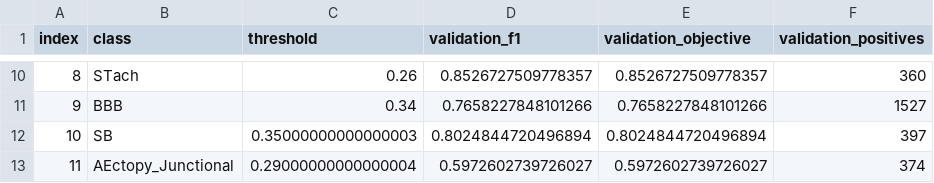
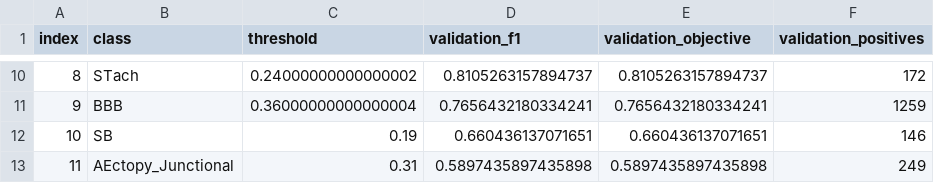
Before and after one commit to PatVela/Proyecto_Investigacion, a CSV file: deploy/results/ensemble-f1-platt/thresholds_validation.csv, drawn as a sheet; only a part is shown, gaps mark what is left out; the diff covers the shown part only.

```diff
--- a/deploy/results/ensemble-f1-platt/thresholds_validation.csv
+++ b/deploy/results/ensemble-f1-platt/thresholds_validation.csv
@@ -10,4 +10,4 @@ index,class,threshold,validation_f1,validation_objective,validation_positives
-8,STach,0.26,0.8526727509778357,0.8526727509778357,360
-9,BBB,0.34,0.7658227848101266,0.7658227848101266,1527
-10,SB,0.35000000000000003,0.8024844720496894,0.8024844720496894,397
-11,AEctopy_Junctional,0.29000000000000004,0.5972602739726027,0.5972602739726027,374
+8,STach,0.24000000000000002,0.8105263157894737,0.8105263157894737,172
+9,BBB,0.36000000000000004,0.7656432180334241,0.7656432180334241,1259
+10,SB,0.19,0.660436137071651,0.660436137071651,146
+11,AEctopy_Junctional,0.31,0.5897435897435898,0.5897435897435898,249
```
Also changed, not shown: 32 edited cells elsewhere in this file, deploy/results/ensemble-f1-platt/metrics_per_class.csv, deploy/results/ensemble-f1-platt/pr_curves_test.csv, 51 other files.
